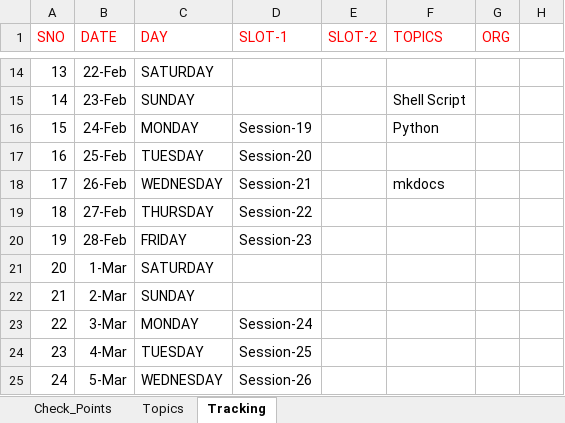
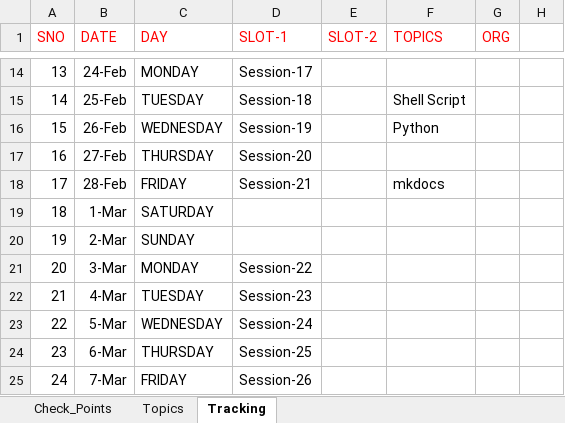
Before and after one commit to devops-notes-siva/References, an Excel workbook: Resource_And_Tracker.xlsx, sheet Tracking, drawn as a sheet; only a part is shown, gaps mark what is left out; values as stored, in another font and other column widths than the file's, no borders; the diff covers the shown part only; the diff names each change by its address in the sheet, - before the commit and + after, or states it on an @@ line.

```diff
--- a/Resource_And_Tracker.xlsx (sheet Tracking)
+++ b/Resource_And_Tracker.xlsx (sheet Tracking)
-B14 (DATE): 22-Feb
+B14 (DATE): 24-Feb
-C14 (DAY): SATURDAY
+C14 (DAY): MONDAY
-D14 (SLOT-1): (empty)
+D14 (SLOT-1): Session-17
-B15 (DATE): 23-Feb
+B15 (DATE): 25-Feb
-C15 (DAY): SUNDAY
+C15 (DAY): TUESDAY
-D15 (SLOT-1): (empty)
+D15 (SLOT-1): Session-18
-B16 (DATE): 24-Feb
+B16 (DATE): 26-Feb
-C16 (DAY): MONDAY
+C16 (DAY): WEDNESDAY
-B17 (DATE): 25-Feb
+B17 (DATE): 27-Feb
-C17 (DAY): TUESDAY
+C17 (DAY): THURSDAY
-B18 (DATE): 26-Feb
+B18 (DATE): 28-Feb
-C18 (DAY): WEDNESDAY
+C18 (DAY): FRIDAY
-B19 (DATE): 27-Feb
+B19 (DATE): 1-Mar
-C19 (DAY): THURSDAY
+C19 (DAY): SATURDAY
-D19 (SLOT-1): Session-22
+D19 (SLOT-1): (empty)
-B20 (DATE): 28-Feb
+B20 (DATE): 2-Mar
-C20 (DAY): FRIDAY
+C20 (DAY): SUNDAY
-D20 (SLOT-1): Session-23
+D20 (SLOT-1): (empty)
-B21 (DATE): 1-Mar
+B21 (DATE): 3-Mar
-C21 (DAY): SATURDAY
+C21 (DAY): MONDAY
-D21 (SLOT-1): (empty)
+D21 (SLOT-1): Session-22
-B22 (DATE): 2-Mar
+B22 (DATE): 4-Mar
-C22 (DAY): SUNDAY
+C22 (DAY): TUESDAY
-D22 (SLOT-1): (empty)
+D22 (SLOT-1): Session-23
-B23 (DATE): 3-Mar
+B23 (DATE): 5-Mar
-C23 (DAY): MONDAY
+C23 (DAY): WEDNESDAY
-B24 (DATE): 4-Mar
+B24 (DATE): 6-Mar
-C24 (DAY): TUESDAY
+C24 (DAY): THURSDAY
-B25 (DATE): 5-Mar
+B25 (DATE): 7-Mar
-C25 (DAY): WEDNESDAY
+C25 (DAY): FRIDAY
```
Also changed, not shown: 246 edited cells elsewhere in this sheet.
